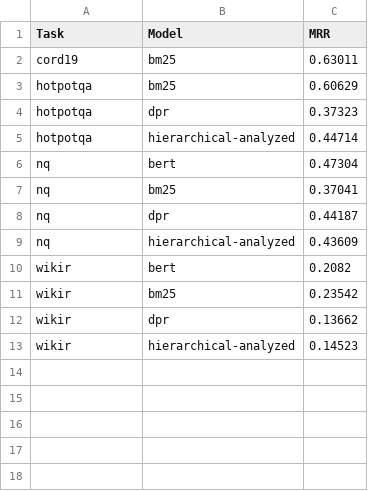
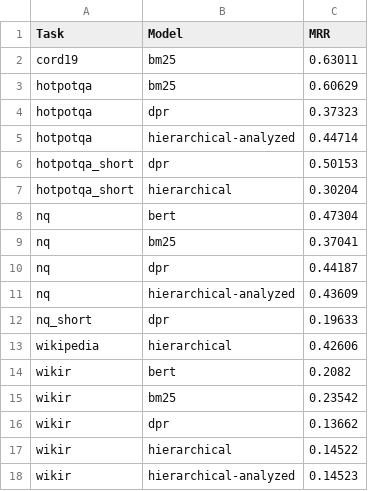
Before and after one commit to louisVincentPoellhuber/VAULT, a CSV file: VAULT/results/MRR.csv, drawn as a sheet; the diff names each change by its address in the sheet, - before the commit and + after, or states it on an @@ line.

```diff
--- a/VAULT/results/MRR.csv
+++ b/VAULT/results/MRR.csv
+row 6: hotpotqa_short | dpr | 0.50153
+row 7: hotpotqa_short | hierarchical | 0.30204
+row 12: nq_short | dpr | 0.19633
+row 13: wikipedia | hierarchical | 0.42606
+row 17: wikir | hierarchical | 0.14522
```
Also changed, not shown: VAULT/results/MAP.csv, VAULT/results/NDCG.csv, 22 other files.
